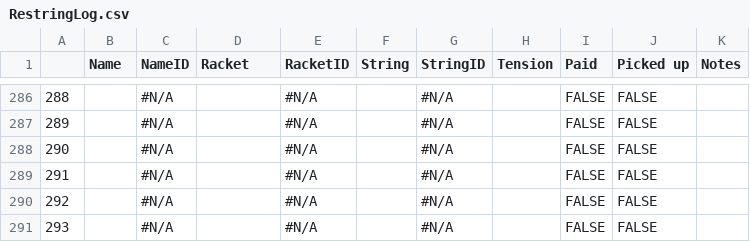
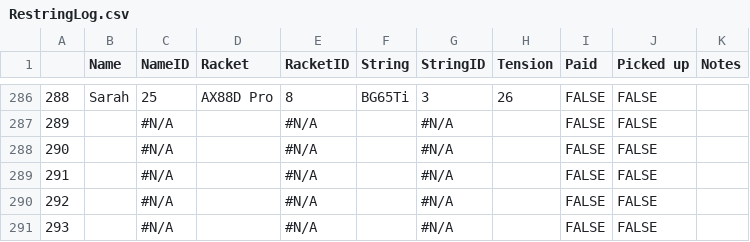
Before and after one commit to Brandonlee-2002/Stringing-Analysis, a CSV file: data/RestringLog.csv, drawn as a sheet; only a part is shown, gaps mark what is left out; the diff covers the shown part only; the diff names each change by its address in the sheet, - before the commit and + after, or states it on an @@ line.

Commit message:
updated data 5/20/25

```diff
--- a/data/RestringLog.csv
+++ b/data/RestringLog.csv
-B286 (Name): (empty)
+B286 (Name): Sarah
-C286 (NameID): #N/A
+C286 (NameID): 25
-D286 (Racket): (empty)
+D286 (Racket): AX88D Pro
-E286 (RacketID): #N/A
+E286 (RacketID): 8
-F286 (String): (empty)
+F286 (String): BG65Ti
-G286 (StringID): #N/A
+G286 (StringID): 3
-H286 (Tension): (empty)
+H286 (Tension): 26
```
Also changed, not shown: 67 edited cells elsewhere in this file.
